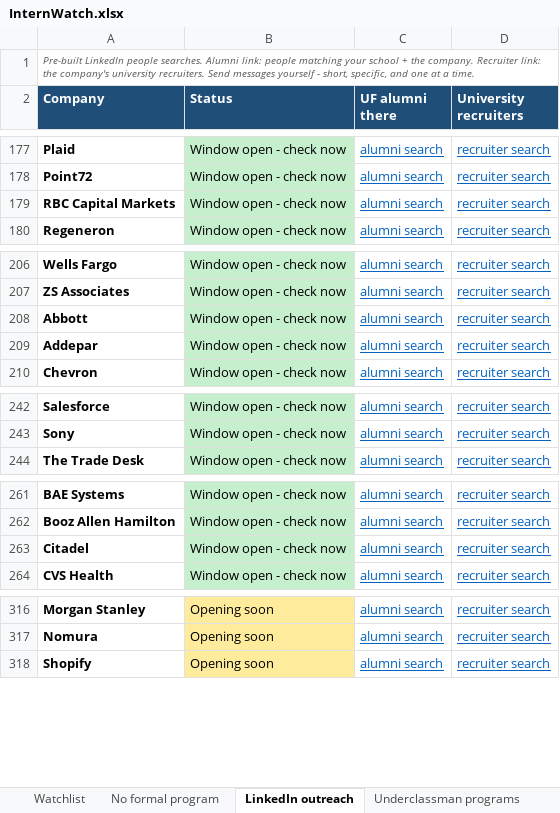
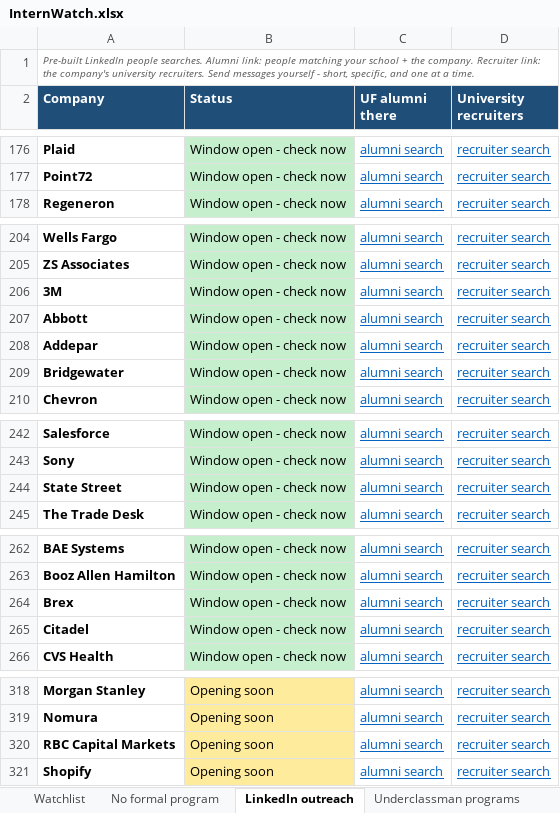
Before and after one commit to pranavrevuri/intern-watch, an Excel workbook: InternWatch.xlsx, sheet LinkedIn outreach, drawn as a sheet; only a part is shown, gaps mark what is left out; values as stored, in another font and other column widths than the file's, no borders; removed rows and columns are numbered as before the commit, all else as after; the diff covers the shown part only; the diff names each change by its address in the sheet, - before the commit and + after, or states it on an @@ line.

```diff
--- a/InternWatch.xlsx (sheet LinkedIn outreach)
+++ b/InternWatch.xlsx (sheet LinkedIn outreach)
-row 179: RBC Capital Markets | Window open - check now | alumni search | recruiter search
@@ row 3 moved to row 206: 3M @@
+row 209: Bridgewater | Window open - check now | alumni search | recruiter search
+row 244: State Street | Window open - check now | alumni search | recruiter search
+row 264: Brex | Window open - check now | alumni search | recruiter search
+row 320: RBC Capital Markets | Opening soon | alumni search | recruiter search
```
Also changed, not shown: 3 removed rows elsewhere in this sheet, sheet Watchlist, sheet Underclassman programs, 1 other file.
